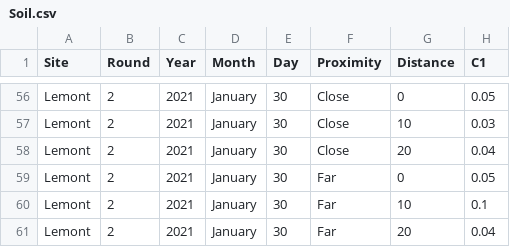
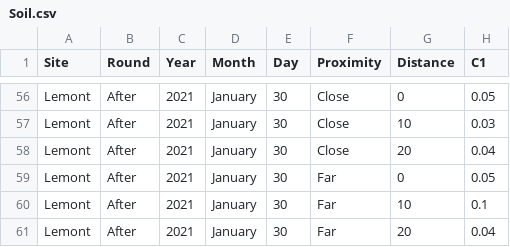
Before and after one commit to skanabar27/Road-salt, a CSV file: Soil.csv, drawn as a sheet; only a part is shown, gaps mark what is left out; the diff covers the shown part only; the diff names each change by its address in the sheet, - before the commit and + after, or states it on an @@ line.

```diff
--- a/Soil.csv
+++ b/Soil.csv
-B56:B61 (Round): 2
+B56:B61 (Round): After
```
Also changed, not shown: 54 edited cells elsewhere in this file, 9 other files.
